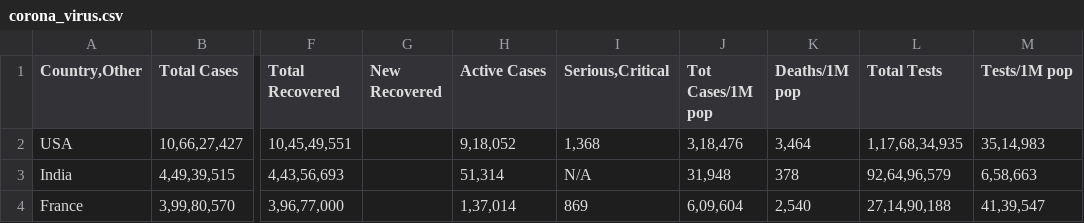
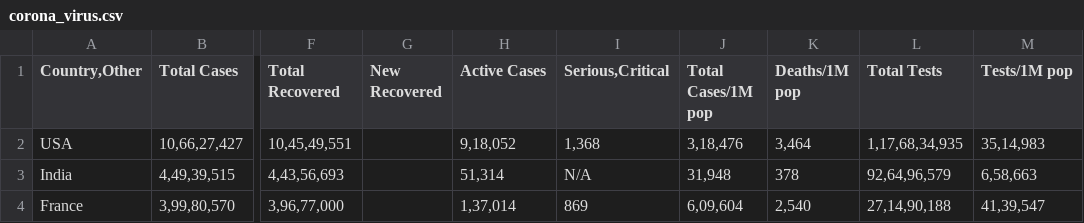
Before and after one commit to barbacba/tpFinalCienciaDeDatos-, a CSV file: corona_virus.csv, drawn as a sheet; only a part is shown, gaps mark what is left out; the diff names each change by its address in the sheet, - before the commit and + after, or states it on an @@ line.

Commit message:
fix: utf-8 error

```diff
--- a/corona_virus.csv
+++ b/corona_virus.csv
-J1: Tot Cases/1M pop
+J1: Total Cases/1M pop
```
